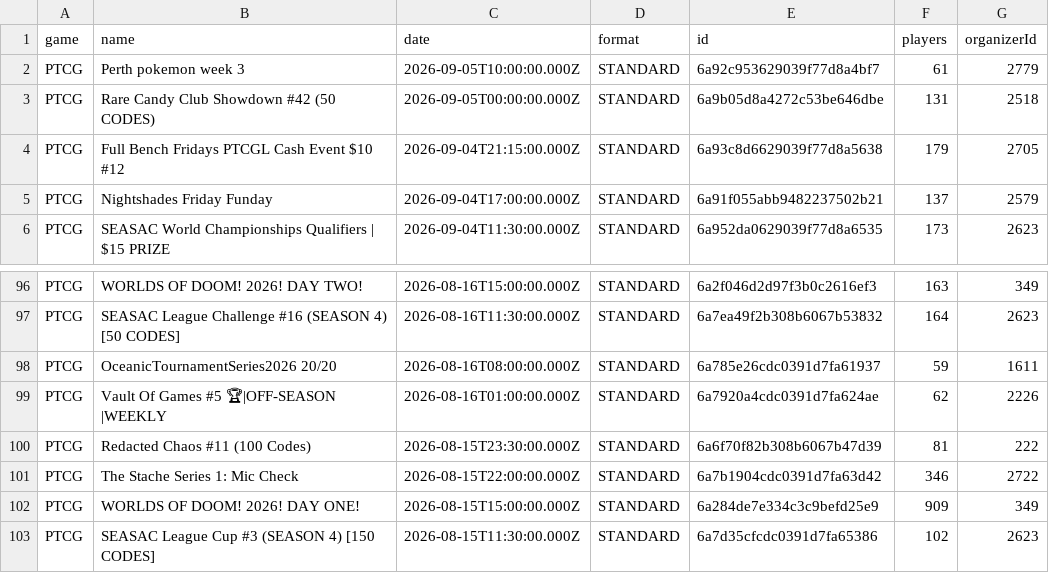
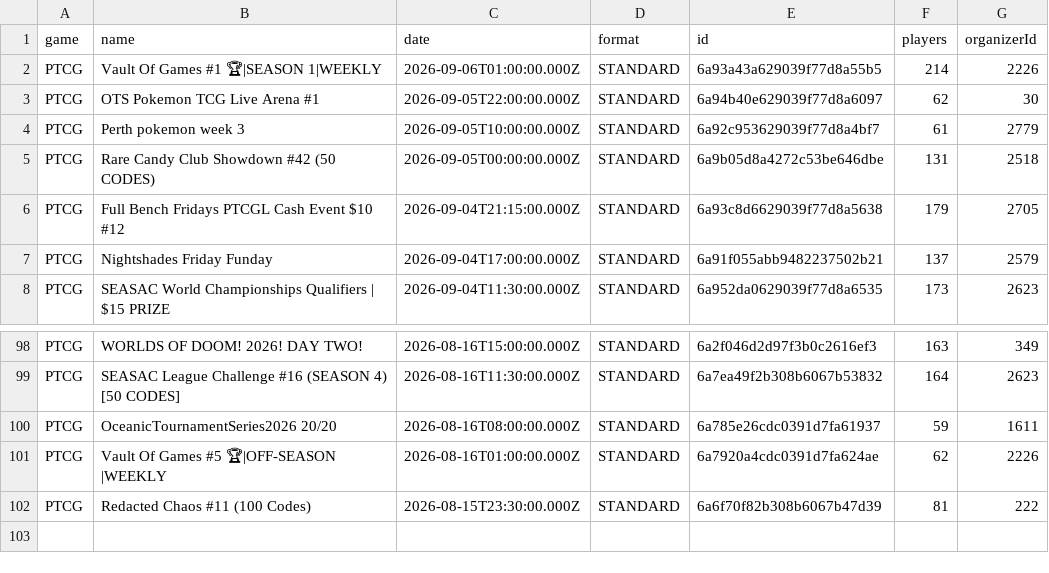
Before and after one commit to altysmith/pokemon-analyze, a CSV file: outputs/tournaments.csv, drawn as a sheet; only a part is shown, gaps mark what is left out.

```diff
--- a/outputs/tournaments.csv
+++ b/outputs/tournaments.csv
@@ -1,2 +1,4 @@
 game,name,date,format,id,players,organizerId
+PTCG,Vault Of Games #1 🏆|SEASON 1|WEEKLY,2026-09-06T01:00:00.000Z,STANDARD,6a93a43a629039f77d8a55b5,214,2226
+PTCG,OTS Pokemon TCG Live Arena #1,2026-09-05T22:00:00.000Z,STANDARD,6a94b40e629039f77d8a6097,62,30
 PTCG,Perth pokemon week 3,2026-09-05T10:00:00.000Z,STANDARD,6a92c953629039f77d8a4bf7,61,2779
@@ -100,4 +102 @@ PTCG,Vault Of Games #5 🏆|OFF-SEASON |WEEKLY,2026-08-16T01:00:00.000Z,STANDARD
 PTCG,Redacted Chaos #11 (100 Codes),2026-08-15T23:30:00.000Z,STANDARD,6a6f70f82b308b6067b47d39,81,222
-PTCG,The Stache Series 1: Mic Check,2026-08-15T22:00:00.000Z,STANDARD,6a7b1904cdc0391d7fa63d42,346,2722
-PTCG,WORLDS OF DOOM! 2026! DAY ONE!,2026-08-15T15:00:00.000Z,STANDARD,6a284de7e334c3c9befd25e9,909,349
-PTCG,SEASAC League Cup #3 (SEASON 4) [150 CODES],2026-08-15T11:30:00.000Z,STANDARD,6a7d35cfcdc0391d7fa65386,102,2623
```
Also changed, not shown: outputs/deck_summary.csv, 3 other files.
